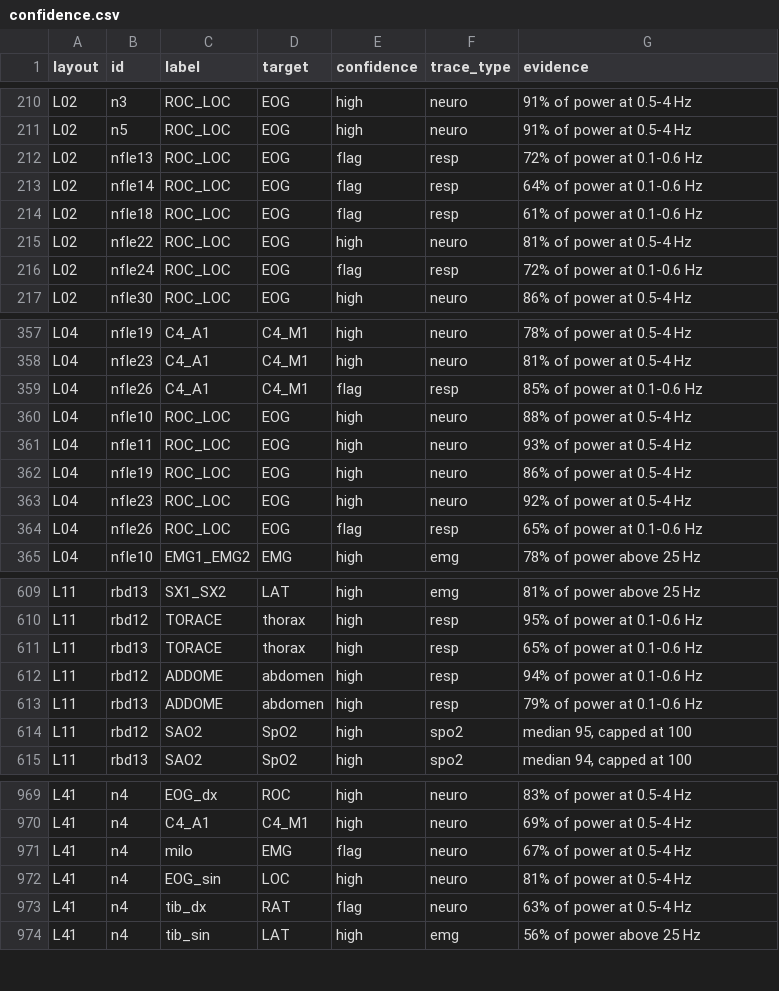
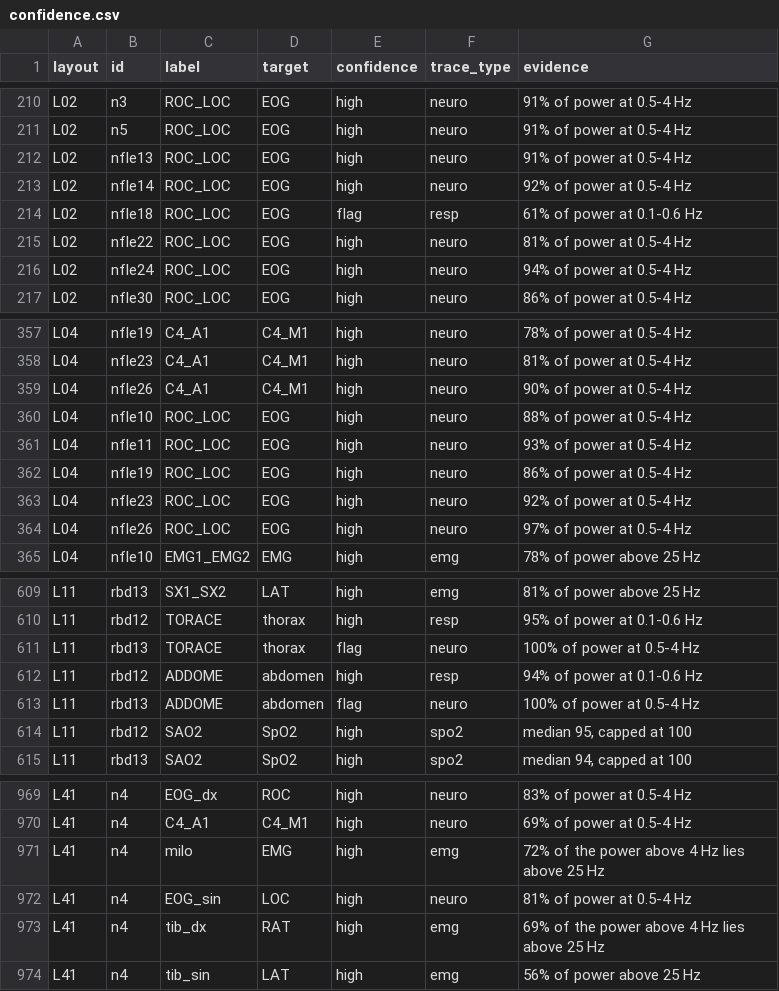
Before and after one commit to Lorcan7274/harmonizer, a CSV file: results/draft_baseline/confidence.csv, drawn as a sheet; only a part is shown, gaps mark what is left out; the diff covers the shown part only.

Commit message:
Teach the baseline reader AASM-style headers and redraft and rescore every cohort.

```diff
--- a/results/draft_baseline/confidence.csv
+++ b/results/draft_baseline/confidence.csv
@@ -211,7 +211,7 @@ L02,n3,ROC_LOC,EOG,high,neuro,91% of power at 0.5-4 Hz
 L02,n5,ROC_LOC,EOG,high,neuro,91% of power at 0.5-4 Hz
-L02,nfle13,ROC_LOC,EOG,flag,resp,72% of power at 0.1-0.6 Hz
-L02,nfle14,ROC_LOC,EOG,flag,resp,64% of power at 0.1-0.6 Hz
+L02,nfle13,ROC_LOC,EOG,high,neuro,91% of power at 0.5-4 Hz
+L02,nfle14,ROC_LOC,EOG,high,neuro,92% of power at 0.5-4 Hz
 L02,nfle18,ROC_LOC,EOG,flag,resp,61% of power at 0.1-0.6 Hz
 L02,nfle22,ROC_LOC,EOG,high,neuro,81% of power at 0.5-4 Hz
-L02,nfle24,ROC_LOC,EOG,flag,resp,72% of power at 0.1-0.6 Hz
+L02,nfle24,ROC_LOC,EOG,high,neuro,94% of power at 0.5-4 Hz
 L02,nfle30,ROC_LOC,EOG,high,neuro,86% of power at 0.5-4 Hz
@@ -358,3 +358,3 @@ L04,nfle19,C4_A1,C4_M1,high,neuro,78% of power at 0.5-4 Hz
 L04,nfle23,C4_A1,C4_M1,high,neuro,81% of power at 0.5-4 Hz
-L04,nfle26,C4_A1,C4_M1,flag,resp,85% of power at 0.1-0.6 Hz
+L04,nfle26,C4_A1,C4_M1,high,neuro,90% of power at 0.5-4 Hz
 L04,nfle10,ROC_LOC,EOG,high,neuro,88% of power at 0.5-4 Hz
@@ -363,3 +363,3 @@ L04,nfle19,ROC_LOC,EOG,high,neuro,86% of power at 0.5-4 Hz
 L04,nfle23,ROC_LOC,EOG,high,neuro,92% of power at 0.5-4 Hz
-L04,nfle26,ROC_LOC,EOG,flag,resp,65% of power at 0.1-0.6 Hz
+L04,nfle26,ROC_LOC,EOG,high,neuro,97% of power at 0.5-4 Hz
 L04,nfle10,EMG1_EMG2,EMG,high,emg,78% of power above 25 Hz
@@ -610,5 +610,5 @@ L11,rbd13,SX1_SX2,LAT,high,emg,81% of power above 25 Hz
 L11,rbd12,TORACE,thorax,high,resp,95% of power at 0.1-0.6 Hz
-L11,rbd13,TORACE,thorax,high,resp,65% of power at 0.1-0.6 Hz
+L11,rbd13,TORACE,thorax,flag,neuro,100% of power at 0.5-4 Hz
 L11,rbd12,ADDOME,abdomen,high,resp,94% of power at 0.1-0.6 Hz
-L11,rbd13,ADDOME,abdomen,high,resp,79% of power at 0.1-0.6 Hz
+L11,rbd13,ADDOME,abdomen,flag,neuro,100% of power at 0.5-4 Hz
 L11,rbd12,SAO2,SpO2,high,spo2,"median 95, capped at 100"
@@ -970,5 +970,5 @@ L41,n4,EOG_dx,ROC,high,neuro,83% of power at 0.5-4 Hz
 L41,n4,C4_A1,C4_M1,high,neuro,69% of power at 0.5-4 Hz
-L41,n4,milo,EMG,flag,neuro,67% of power at 0.5-4 Hz
+L41,n4,milo,EMG,high,emg,72% of the power above 4 Hz lies above 25 Hz
 L41,n4,EOG_sin,LOC,high,neuro,81% of power at 0.5-4 Hz
-L41,n4,tib_dx,RAT,flag,neuro,63% of power at 0.5-4 Hz
+L41,n4,tib_dx,RAT,high,emg,69% of the power above 4 Hz lies above 25 Hz
 L41,n4,tib_sin,LAT,high,emg,56% of power above 25 Hz
```
Also changed, not shown: 33 edited cells elsewhere in this file, results/draft_headers/confidence.csv, 27 other files.
